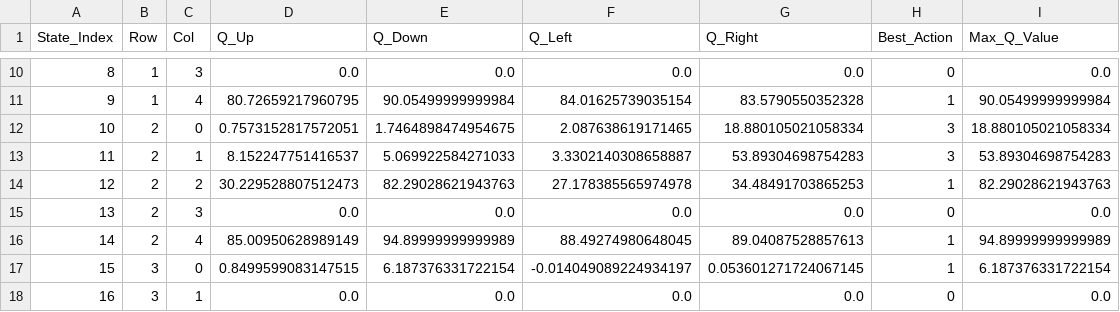
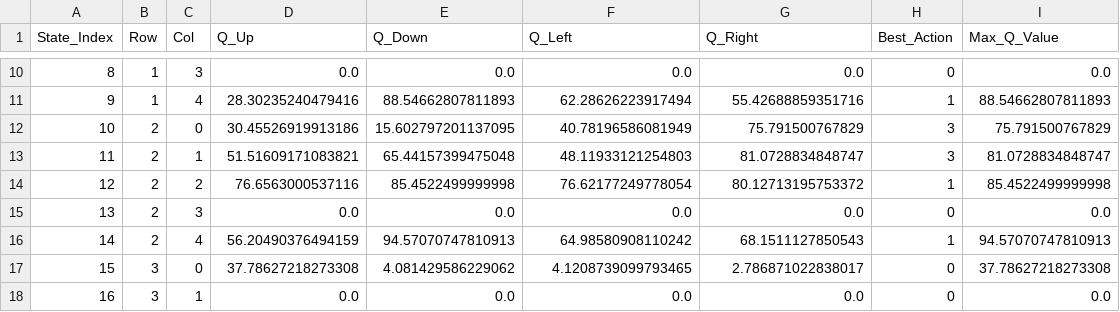
Before and after one commit to ZougaMouhcine/Zouga_Mouhcine_RL, a CSV file: q_values_5x5.csv, drawn as a sheet; only a part is shown, gaps mark what is left out; the diff covers the shown part only.

```diff
--- a/q_values_5x5.csv
+++ b/q_values_5x5.csv
@@ -10,9 +10,9 @@ State_Index,Row,Col,Q_Up,Q_Down,Q_Left,Q_Right,Best_Action,Max_Q_Value
 8,1,3,0.0,0.0,0.0,0.0,0,0.0
-9,1,4,80.72659217960795,90.05499999999984,84.01625739035154,83.5790550352328,1,90.05499999999984
-10,2,0,0.7573152817572051,1.7464898474954675,2.087638619171465,18.880105021058334,3,18.880105021058334
-11,2,1,8.152247751416537,5.069922584271033,3.3302140308658887,53.89304698754283,3,53.89304698754283
-12,2,2,30.229528807512473,82.29028621943763,27.178385565974978,34.48491703865253,1,82.29028621943763
+9,1,4,28.30235240479416,88.54662807811893,62.28626223917494,55.42688859351716,1,88.54662807811893
+10,2,0,30.45526919913186,15.602797201137095,40.78196586081949,75.791500767829,3,75.791500767829
+11,2,1,51.51609171083821,65.44157399475048,48.11933121254803,81.0728834848747,3,81.0728834848747
+12,2,2,76.6563000537116,85.4522499999998,76.62177249778054,80.12713195753372,1,85.4522499999998
 13,2,3,0.0,0.0,0.0,0.0,0,0.0
-14,2,4,85.00950628989149,94.89999999999989,88.49274980648045,89.04087528857613,1,94.89999999999989
-15,3,0,0.8499599083147515,6.187376331722154,-0.014049089224934197,0.053601271724067145,1,6.187376331722154
+14,2,4,56.20490376494159,94.57070747810913,64.98580908110242,68.1511127850543,1,94.57070747810913
+15,3,0,37.78627218273308,4.081429586229062,4.1208739099793465,2.786871022838017,0,37.78627218273308
 16,3,1,0.0,0.0,0.0,0.0,0,0.0
```
Also changed, not shown: 69 edited cells elsewhere in this file, dqn_training_stats_7x7.csv, q_values_10x10.csv, 9 other files.
